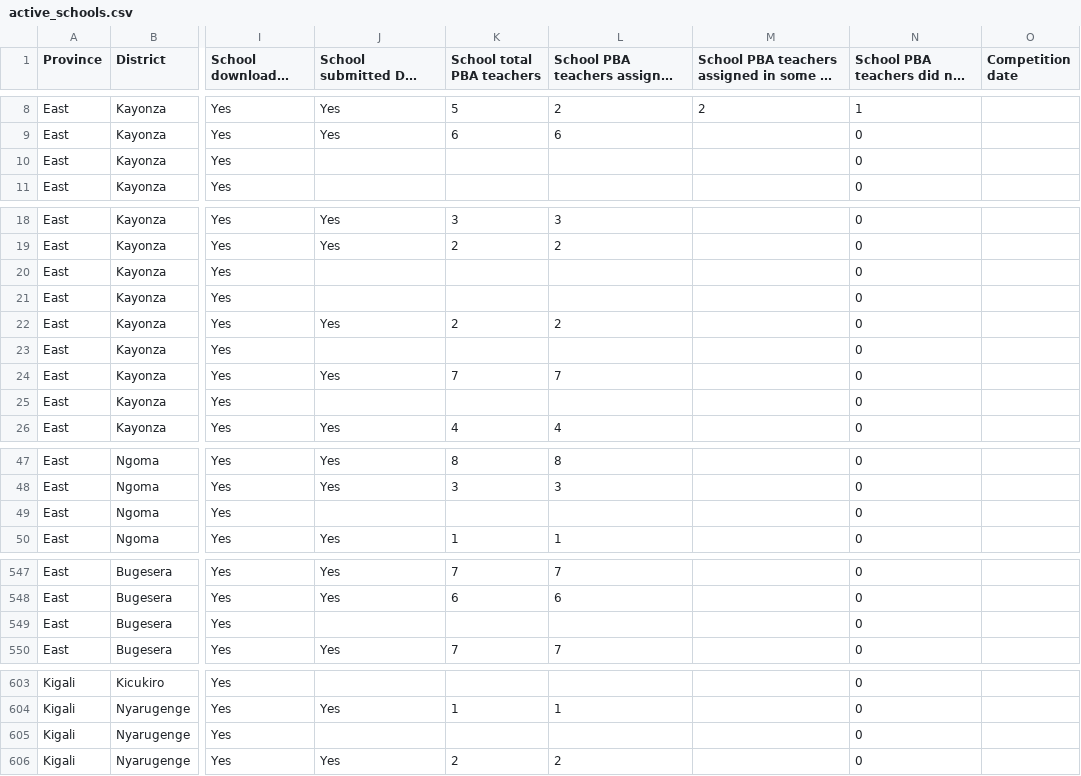
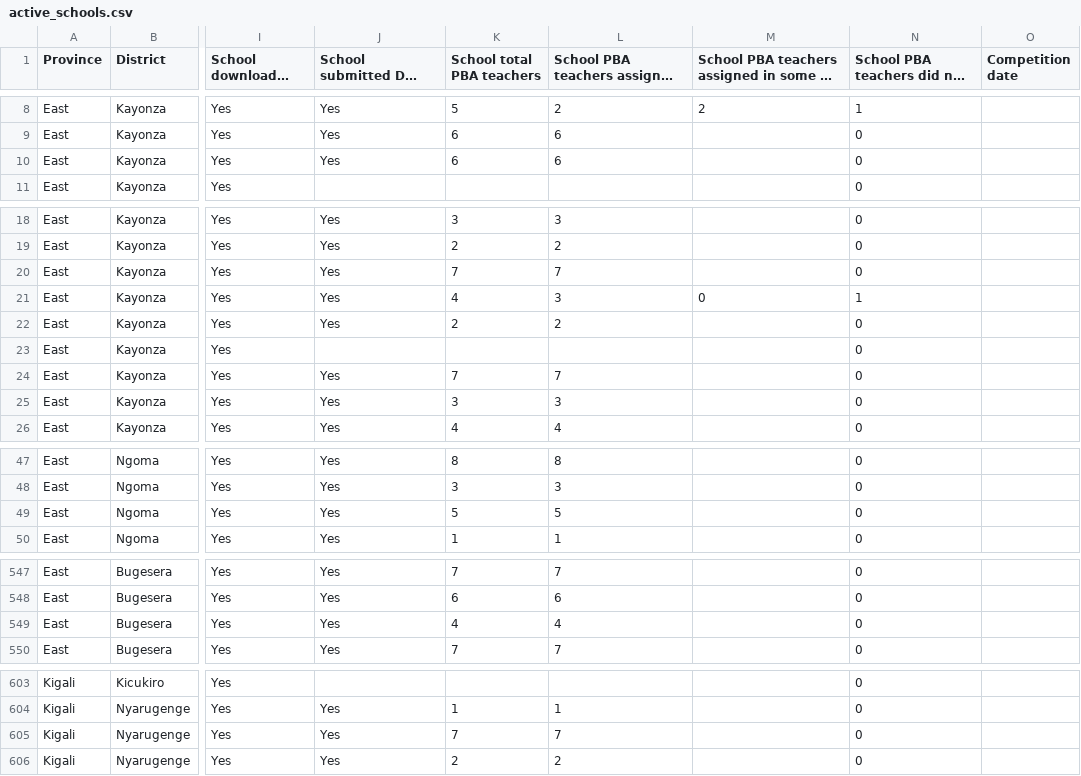
Before and after one commit to mathieunkurunziza-afk/PBA-dashboard, a CSV file: data/active_schools.csv, drawn as a sheet; only a part is shown, gaps mark what is left out; long unchanged cells end in …; the diff covers the shown part only; the diff names each change by its address in the sheet, - before the commit and + after, or states it on an @@ line.

Commit message:
Update dashboard data

```diff
--- a/data/active_schools.csv
+++ b/data/active_schools.csv
-J10: (empty)
+J10: Yes
-K10 (School total PBA teachers): (empty)
+K10 (School total PBA teachers): 6
-L10: (empty)
+L10: 6
-J20:J21: (empty)
+J20:J21: Yes
-K20 (School total PBA teachers): (empty)
+K20 (School total PBA teachers): 7
-L20: (empty)
+L20: 7
-K21 (School total PBA teachers): (empty)
+K21 (School total PBA teachers): 4
-L21: (empty)
+L21: 3
-M21: (empty)
+M21: 0
-N21: 0
+N21: 1
-J25: (empty)
+J25: Yes
-K25 (School total PBA teachers): (empty)
+K25 (School total PBA teachers): 3
-L25: (empty)
+L25: 3
-J49: (empty)
+J49: Yes
-K49 (School total PBA teachers): (empty)
+K49 (School total PBA teachers): 5
-L49: (empty)
+L49: 5
-J549: (empty)
+J549: Yes
-K549 (School total PBA teachers): (empty)
+K549 (School total PBA teachers): 4
-L549: (empty)
+L549: 4
-J605: (empty)
+J605: Yes
-K605 (School total PBA teachers): (empty)
+K605 (School total PBA teachers): 7
-L605: (empty)
+L605: 7
```
Also changed, not shown: 6 edited cells elsewhere in this file, 1 other file.
